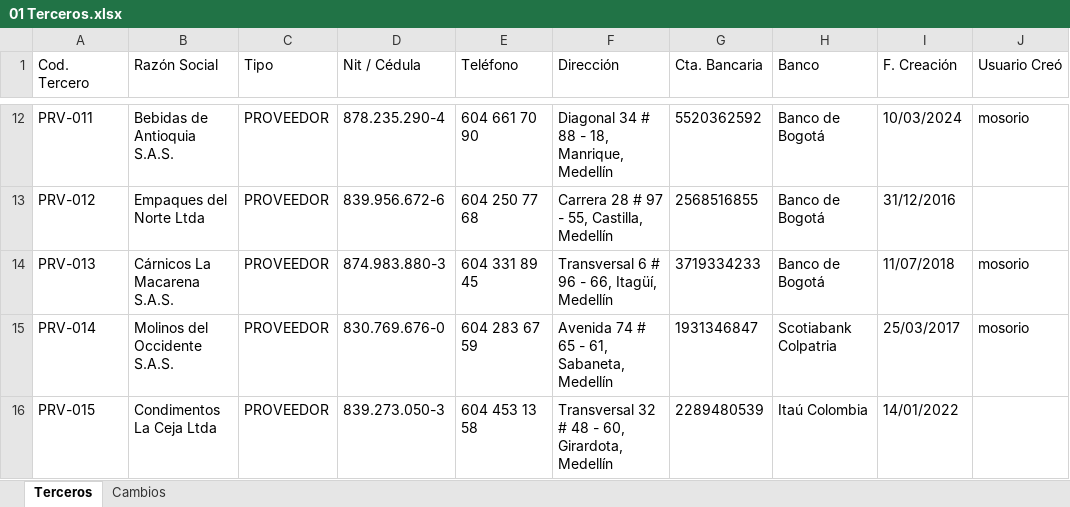
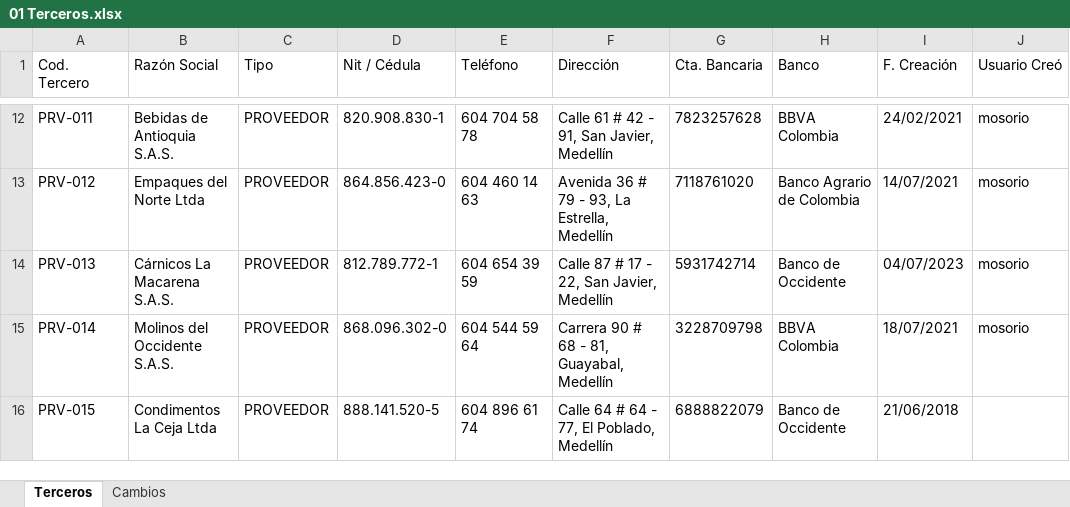
Before and after one commit to josemorenoso/rita, an Excel workbook: Excel Distribuidora Andina/01 Terceros.xlsx, sheet Terceros, drawn as a sheet; only a part is shown, gaps mark what is left out; values as stored, in another font and other column widths than the file's, no borders; the diff covers the shown part only; the diff names each change by its address in the sheet, - before the commit and + after, or states it on an @@ line.

```diff
--- a/Excel Distribuidora Andina/01 Terceros.xlsx (sheet Terceros)
+++ b/Excel Distribuidora Andina/01 Terceros.xlsx (sheet Terceros)
-D12 (Nit / Cédula): 878.235.290-4
+D12 (Nit / Cédula): 820.908.830-1
-E12 (Teléfono): 604 661 70 90
+E12 (Teléfono): 604 704 58 78
-F12 (Dirección): Diagonal 34 # 88 - 18, Manrique, Medellín
+F12 (Dirección): Calle 61 # 42 - 91, San Javier, Medellín
-G12 (Cta. Bancaria): 5520362592
+G12 (Cta. Bancaria): 7823257628
-H12 (Banco): Banco de Bogotá
+H12 (Banco): BBVA Colombia
-I12 (F. Creación): 10/03/2024
+I12 (F. Creación): 24/02/2021
-D13 (Nit / Cédula): 839.956.672-6
+D13 (Nit / Cédula): 864.856.423-0
-E13 (Teléfono): 604 250 77 68
+E13 (Teléfono): 604 460 14 63
-F13 (Dirección): Carrera 28 # 97 - 55, Castilla, Medellín
+F13 (Dirección): Avenida 36 # 79 - 93, La Estrella, Medellín
-G13 (Cta. Bancaria): 2568516855
+G13 (Cta. Bancaria): 7118761020
-H13 (Banco): Banco de Bogotá
+H13 (Banco): Banco Agrario de Colombia
-I13 (F. Creación): 31/12/2016
+I13 (F. Creación): 14/07/2021
-J13 (Usuario Creó): (empty)
+J13 (Usuario Creó): mosorio
-D14 (Nit / Cédula): 874.983.880-3
+D14 (Nit / Cédula): 812.789.772-1
-E14 (Teléfono): 604 331 89 45
+E14 (Teléfono): 604 654 39 59
-F14 (Dirección): Transversal 6 # 96 - 66, Itagüí, Medellín
+F14 (Dirección): Calle 87 # 17 - 22, San Javier, Medellín
-G14 (Cta. Bancaria): 3719334233
+G14 (Cta. Bancaria): 5931742714
-H14 (Banco): Banco de Bogotá
+H14 (Banco): Banco de Occidente
-I14 (F. Creación): 11/07/2018
+I14 (F. Creación): 04/07/2023
-D15 (Nit / Cédula): 830.769.676-0
+D15 (Nit / Cédula): 868.096.302-0
-E15 (Teléfono): 604 283 67 59
+E15 (Teléfono): 604 544 59 64
-F15 (Dirección): Avenida 74 # 65 - 61, Sabaneta, Medellín
+F15 (Dirección): Carrera 90 # 68 - 81, Guayabal, Medellín
-G15 (Cta. Bancaria): 1931346847
+G15 (Cta. Bancaria): 3228709798
-H15 (Banco): Scotiabank Colpatria
+H15 (Banco): BBVA Colombia
-I15 (F. Creación): 25/03/2017
+I15 (F. Creación): 18/07/2021
-D16 (Nit / Cédula): 839.273.050-3
+D16 (Nit / Cédula): 888.141.520-5
-E16 (Teléfono): 604 453 13 58
+E16 (Teléfono): 604 896 61 74
-F16 (Dirección): Transversal 32 # 48 - 60, Girardota, Medellín
+F16 (Dirección): Calle 64 # 64 - 77, El Poblado, Medellín
-G16 (Cta. Bancaria): 2289480539
+G16 (Cta. Bancaria): 6888822079
-H16 (Banco): Itaú Colombia
+H16 (Banco): Banco de Occidente
-I16 (F. Creación): 14/01/2022
+I16 (F. Creación): 21/06/2018
```
Also changed, not shown: 685 edited cells elsewhere in this sheet, sheet Cambios, Excel Distribuidora Andina/05 Banco.xlsx, public/datos/01 Terceros.xlsx, 12 other files.
